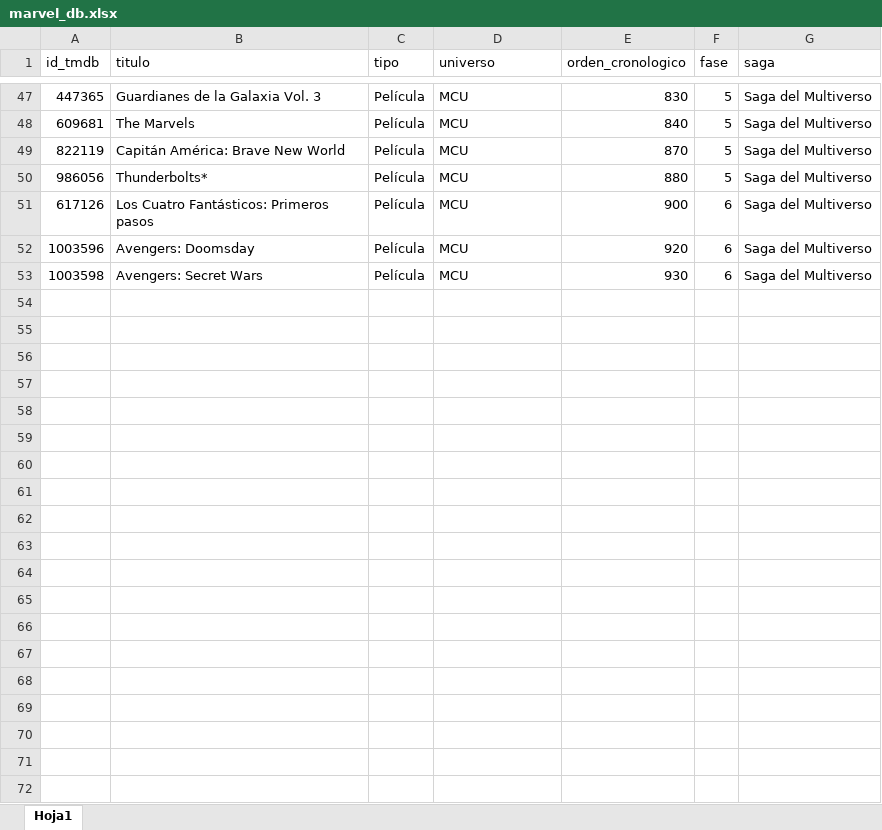
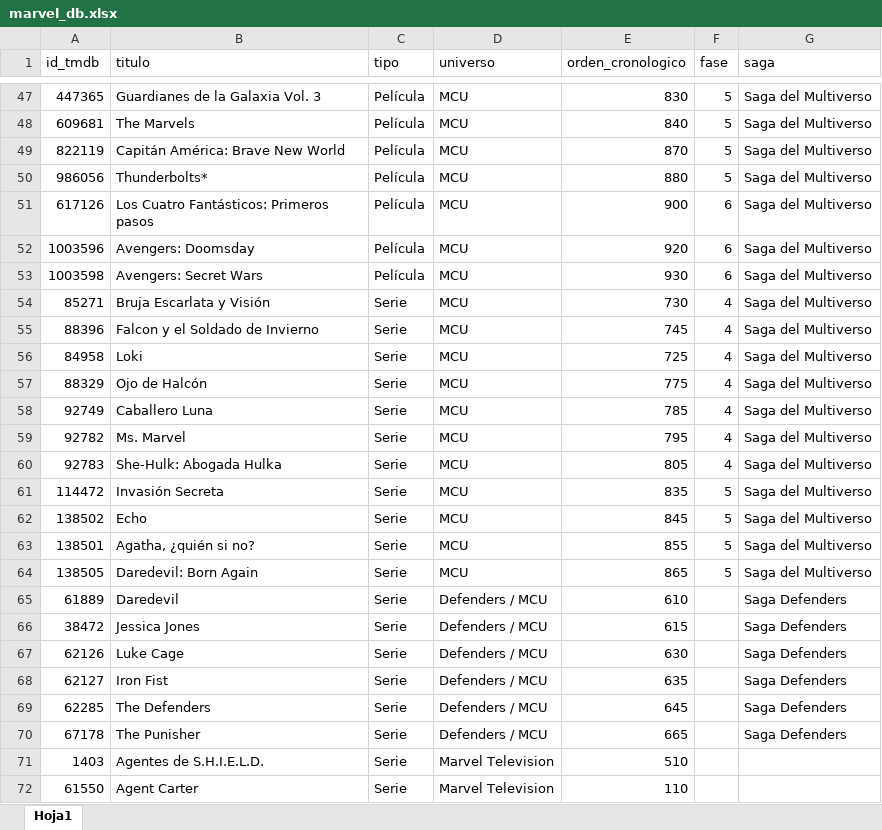
Before and after one commit to eabasan/marvel-list, an Excel workbook: datos/marvel_db.xlsx, sheet Hoja1, drawn as a sheet; only a part is shown, gaps mark what is left out; values as stored, in another font and other column widths than the file's, no borders; the diff names each change by its address in the sheet, - before the commit and + after, or states it on an @@ line.

Commit message:
Añadidas series principales

```diff
--- a/datos/marvel_db.xlsx (sheet Hoja1)
+++ b/datos/marvel_db.xlsx (sheet Hoja1)
+row 54: 85271 | Bruja Escarlata y Visión | Serie | MCU | 730 | 4 | Saga del Multiverso
+row 55: 88396 | Falcon y el Soldado de Invierno | Serie | MCU | 745 | 4 | Saga del Multiverso
+row 56: 84958 | Loki | Serie | MCU | 725 | 4 | Saga del Multiverso
+row 57: 88329 | Ojo de Halcón | Serie | MCU | 775 | 4 | Saga del Multiverso
+row 58: 92749 | Caballero Luna | Serie | MCU | 785 | 4 | Saga del Multiverso
+row 59: 92782 | Ms. Marvel | Serie | MCU | 795 | 4 | Saga del Multiverso
+row 60: 92783 | She-Hulk: Abogada Hulka | Serie | MCU | 805 | 4 | Saga del Multiverso
+row 61: 114472 | Invasión Secreta | Serie | MCU | 835 | 5 | Saga del Multiverso
+row 62: 138502 | Echo | Serie | MCU | 845 | 5 | Saga del Multiverso
+row 63: 138501 | Agatha, ¿quién si no? | Serie | MCU | 855 | 5 | Saga del Multiverso
+row 64: 138505 | Daredevil: Born Again | Serie | MCU | 865 | 5 | Saga del Multiverso
+row 65: 61889 | Daredevil | Serie | Defenders / MCU | 610 |  | Saga Defenders
+row 66: 38472 | Jessica Jones | Serie | Defenders / MCU | 615 |  | Saga Defenders
+row 67: 62126 | Luke Cage | Serie | Defenders / MCU | 630 |  | Saga Defenders
+row 68: 62127 | Iron Fist | Serie | Defenders / MCU | 635 |  | Saga Defenders
+row 69: 62285 | The Defenders | Serie | Defenders / MCU | 645 |  | Saga Defenders
+row 70: 67178 | The Punisher | Serie | Defenders / MCU | 665 |  | Saga Defenders
+row 71: 1403 | Agentes de S.H.I.E.L.D. | Serie | Marvel Television | 510
+row 72: 61550 | Agent Carter | Serie | Marvel Television | 110
```
Also changed, not shown: 1 other file.
